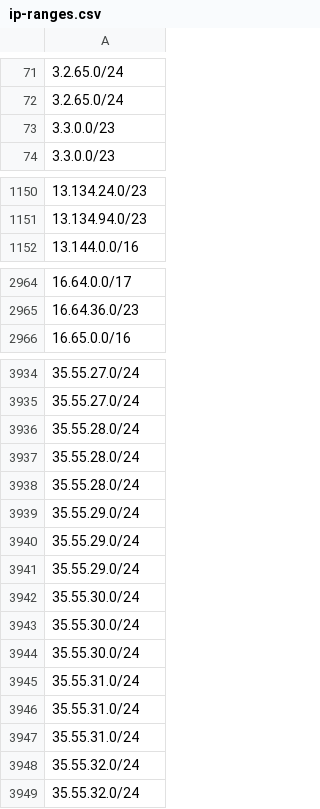
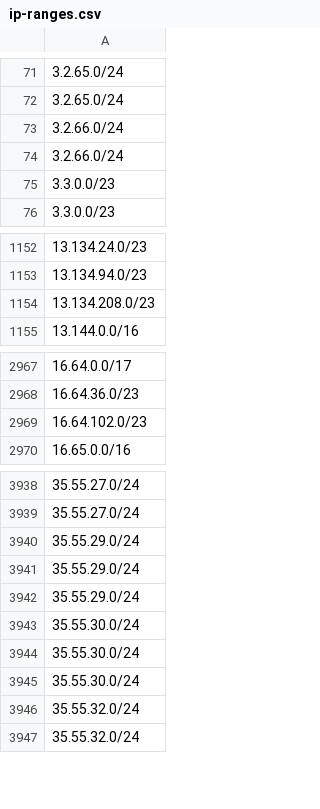
Before and after one commit to ZPetricusic/cloud-ip-ranges, a CSV file: data/aws/ip-ranges.csv, drawn as a sheet; only a part is shown, gaps mark what is left out; the diff covers the shown part only.

Commit message:
Automatic range refresh - 15-08-2025 02:06:10+0000

```diff
--- a/data/aws/ip-ranges.csv
+++ b/data/aws/ip-ranges.csv
@@ -72,2 +72,4 @@
 3.2.65.0/24
+3.2.66.0/24
+3.2.66.0/24
 3.3.0.0/23
@@ -1151,2 +1153,3 @@
 13.134.94.0/23
+13.134.208.0/23
 13.144.0.0/16
@@ -2965,2 +2968,3 @@
 16.64.36.0/23
+16.64.102.0/23
 16.65.0.0/16
@@ -3935,8 +3939,5 @@
 35.55.27.0/24
-35.55.28.0/24
-35.55.28.0/24
-35.55.28.0/24
-35.55.29.0/24
-35.55.29.0/24
-35.55.29.0/24
+35.55.29.0/24
+35.55.29.0/24
+35.55.29.0/24
 35.55.30.0/24
@@ -3944,5 +3945,2 @@
 35.55.30.0/24
-35.55.31.0/24
-35.55.31.0/24
-35.55.31.0/24
 35.55.32.0/24
```
Also changed, not shown: 2 added rows elsewhere in this file, 1 other file.
